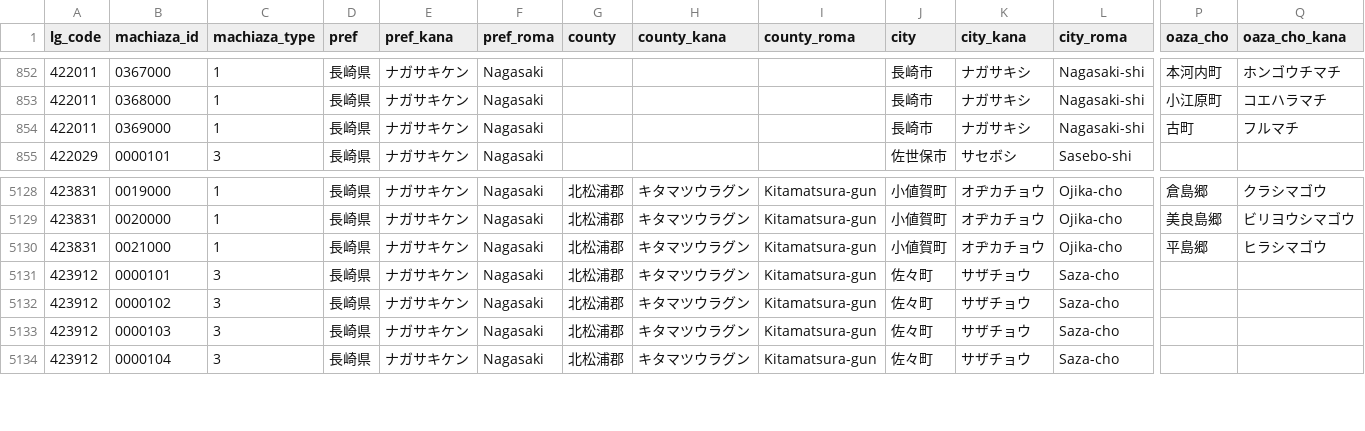
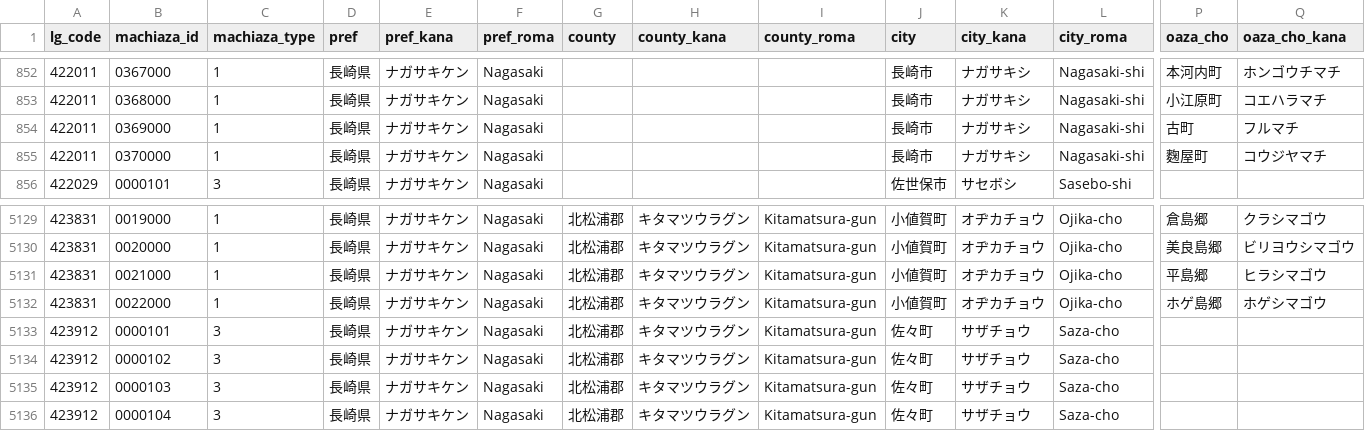
Before and after one commit to zero3kw/abr-mt-town-list, a CSV file: data/mt_town_pref42.csv, drawn as a sheet; only a part is shown, gaps mark what is left out; rows hold the shown columns only; the diff names each change by its address in the sheet, - before the commit and + after, or states it on an @@ line.

```diff
--- a/data/mt_town_pref42.csv
+++ b/data/mt_town_pref42.csv
+row 855: 422011 | 0370000 | 1 | 長崎県 | ナガサキケン | Nagasaki |  |  |  | 長崎市 | ナガサキシ | Nagasaki-shi | 麴屋町 | コウジヤマチ
+row 5132: 423831 | 0022000 | 1 | 長崎県 | ナガサキケン | Nagasaki | 北松浦郡 | キタマツウラグン | Kitamatsura-gun | 小値賀町 | オヂカチョウ | Ojika-cho | ホゲ島郷 | ホゲシマゴウ
```
Also changed, not shown: data/mt_town_pref25.csv, data/mt_town_pref39.csv, 8 other files.
